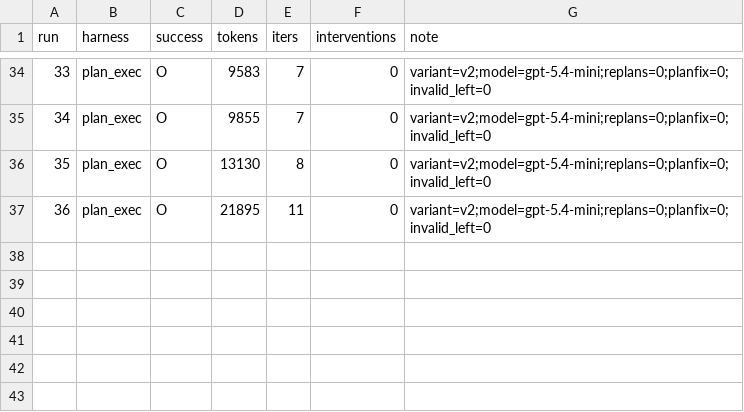
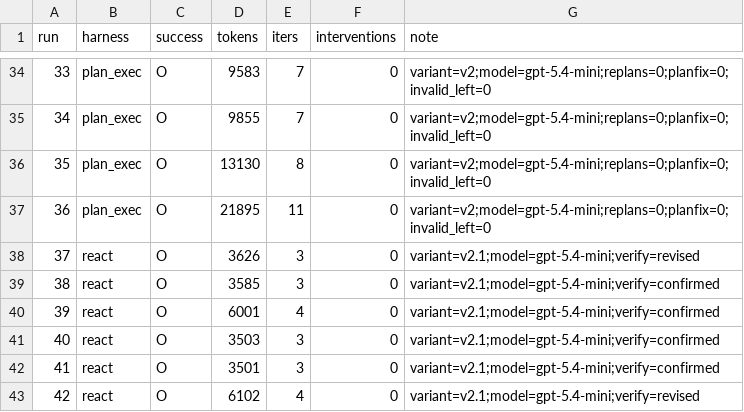
Before and after one commit to Q00/ai-agent-engineering-101, a CSV file: submissions/26510124/week-02/results.csv, drawn as a sheet; only a part is shown, gaps mark what is left out.

```diff
--- a/submissions/26510124/week-02/results.csv
+++ b/submissions/26510124/week-02/results.csv
@@ -37 +37,7 @@ run,harness,success,tokens,iters,interventions,note
 36,plan_exec,O,21895,11,0,variant=v2;model=gpt-5.4-mini;replans=0;planfix=0;invalid_left=0
+37,react,O,3626,3,0,variant=v2.1;model=gpt-5.4-mini;verify=revised
+38,react,O,3585,3,0,variant=v2.1;model=gpt-5.4-mini;verify=confirmed
+39,react,O,6001,4,0,variant=v2.1;model=gpt-5.4-mini;verify=confirmed
+40,react,O,3503,3,0,variant=v2.1;model=gpt-5.4-mini;verify=confirmed
+41,react,O,3501,3,0,variant=v2.1;model=gpt-5.4-mini;verify=confirmed
+42,react,O,6102,4,0,variant=v2.1;model=gpt-5.4-mini;verify=revised
```
Also changed, not shown: 6 other files.
